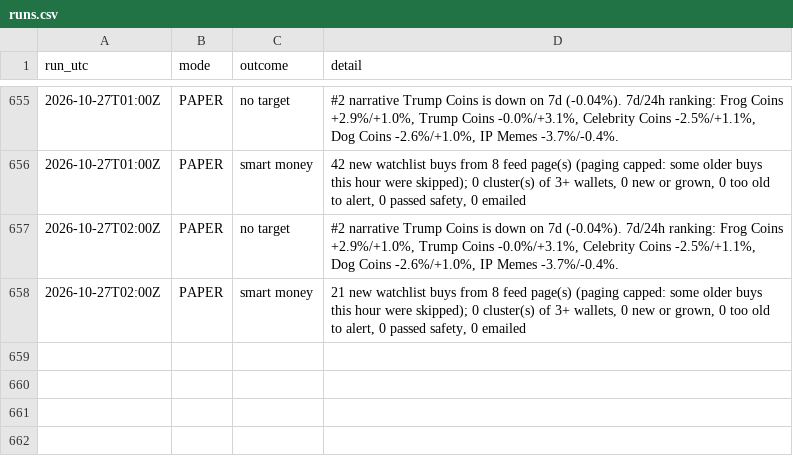
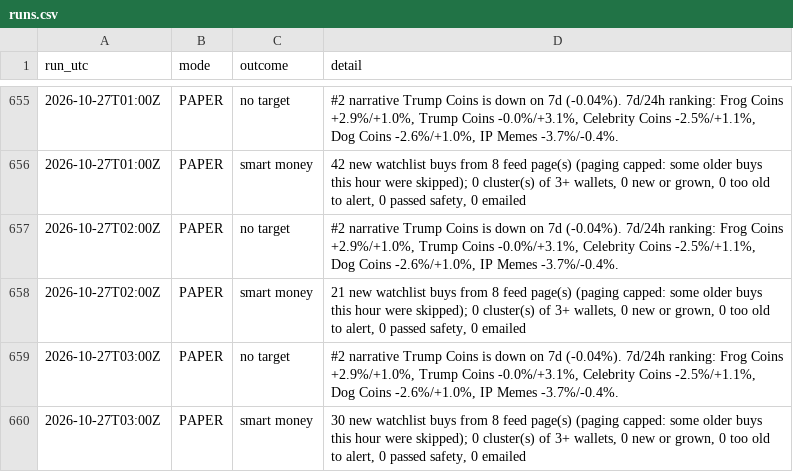
Before and after one commit to sageseid/MemeTrader, a CSV file: data/runs.csv, drawn as a sheet; only a part is shown, gaps mark what is left out.

```diff
--- a/data/runs.csv
+++ b/data/runs.csv
@@ -658 +658,3 @@ run_utc,mode,outcome,detail
 2026-10-27T02:00Z,PAPER,smart money,"21 new watchlist buys from 8 feed page(s) (paging capped: some older buys this hour were skipped); 0 cluster(s) of 3+ wallets, 0 new or grown, 0 too old to alert, 0 passed safety, 0 emailed"
+2026-10-27T03:00Z,PAPER,no target,"#2 narrative Trump Coins is down on 7d (-0.04%). 7d/24h ranking: Frog Coins +2.9%/+1.0%, Trump Coins -0.0%/+3.1%, Celebrity Coins -2.5%/+1.1%, Dog Coins -2.6%/+1.0%, IP Memes -3.7%/-0.4%."
+2026-10-27T03:00Z,PAPER,smart money,"30 new watchlist buys from 8 feed page(s) (paging capped: some older buys this hour were skipped); 0 cluster(s) of 3+ wallets, 0 new or grown, 0 too old to alert, 0 passed safety, 0 emailed"
```
Also changed, not shown: 1 other file.
